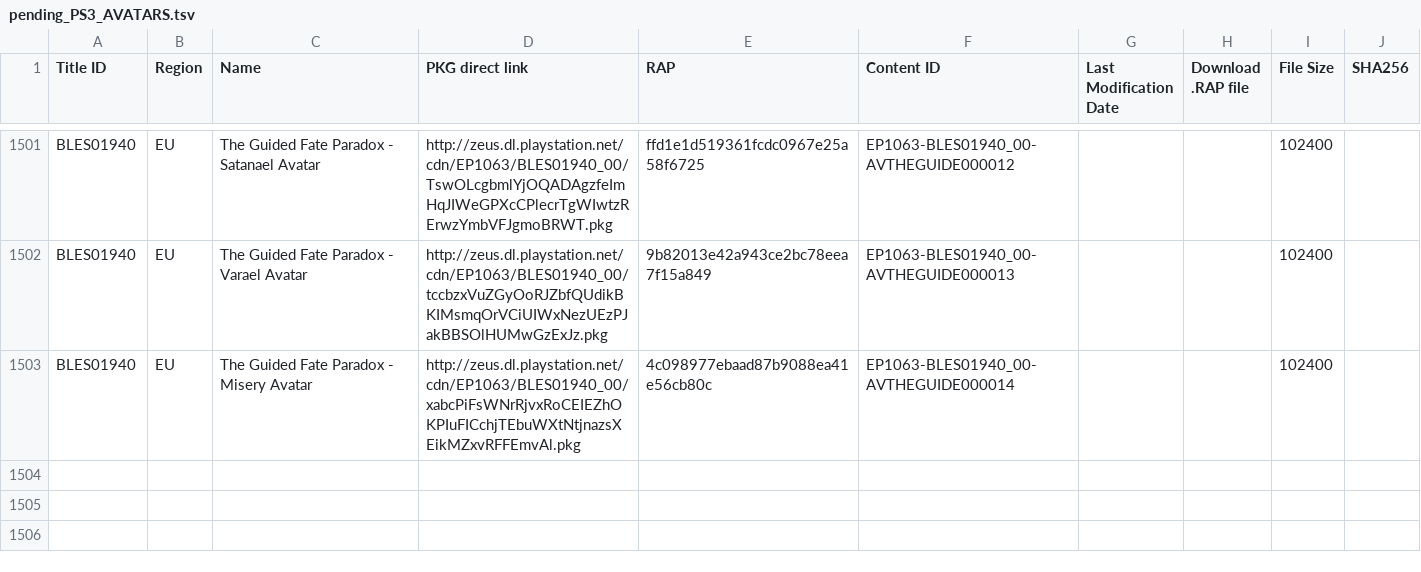
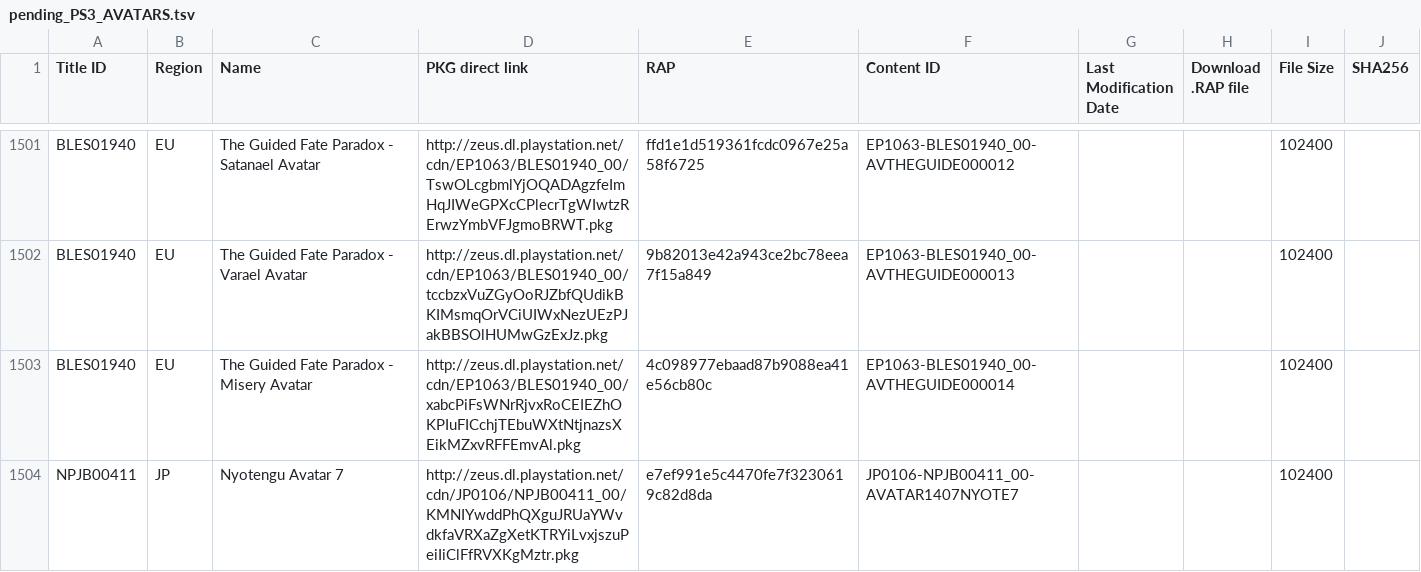
Before and after one commit to jy95/pkgi-ps3-nopaystation, a TSV file: input/pending_PS3_AVATARS.tsv, drawn as a sheet; only a part is shown, gaps mark what is left out; the diff names each change by its address in the sheet, - before the commit and + after, or states it on an @@ line.

```diff
--- a/input/pending_PS3_AVATARS.tsv
+++ b/input/pending_PS3_AVATARS.tsv
+row 1504: NPJB00411 | JP | Nyotengu Avatar 7 | http://zeus.dl.playstation.net/cdn/JP0106/NPJB00411_00/KMNIYwddPhQXguJRUaYWvdkfaVRXaZgXetKTRYiLvxjszuPeiIiClFfRVXKgMztr.pkg | e7ef991e5c4470fe7f3230619c82d8da | JP0106-NPJB00411_00-AVATAR1407NYOTE7 |  |  | 102400
```
Also changed, not shown: output/pkgi_avatars_pending.csv, 1 other file.
